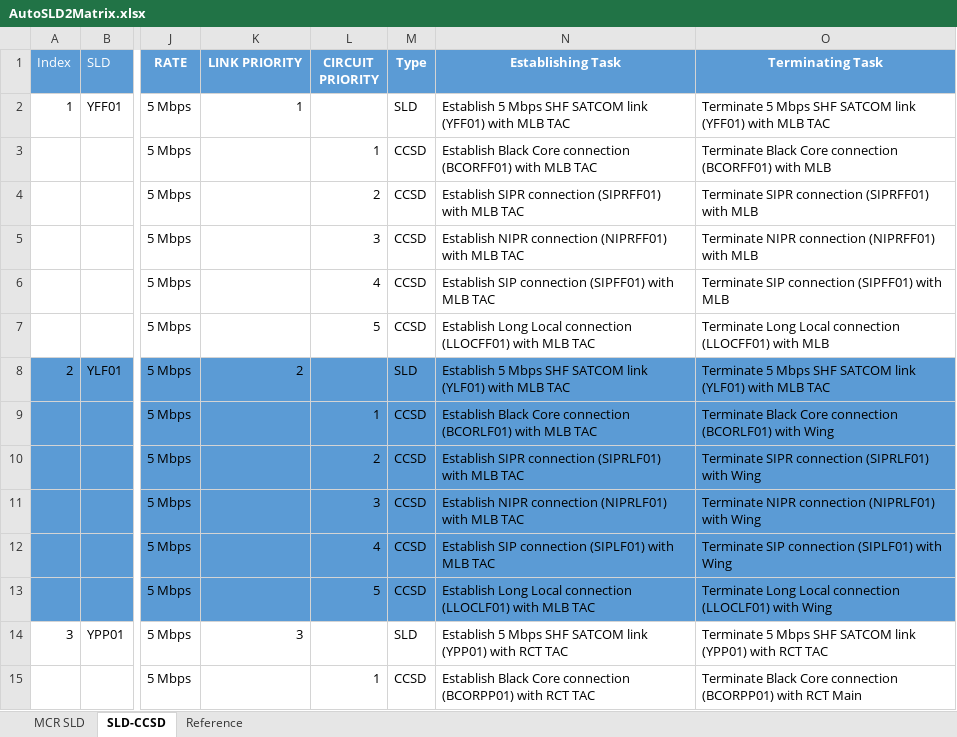
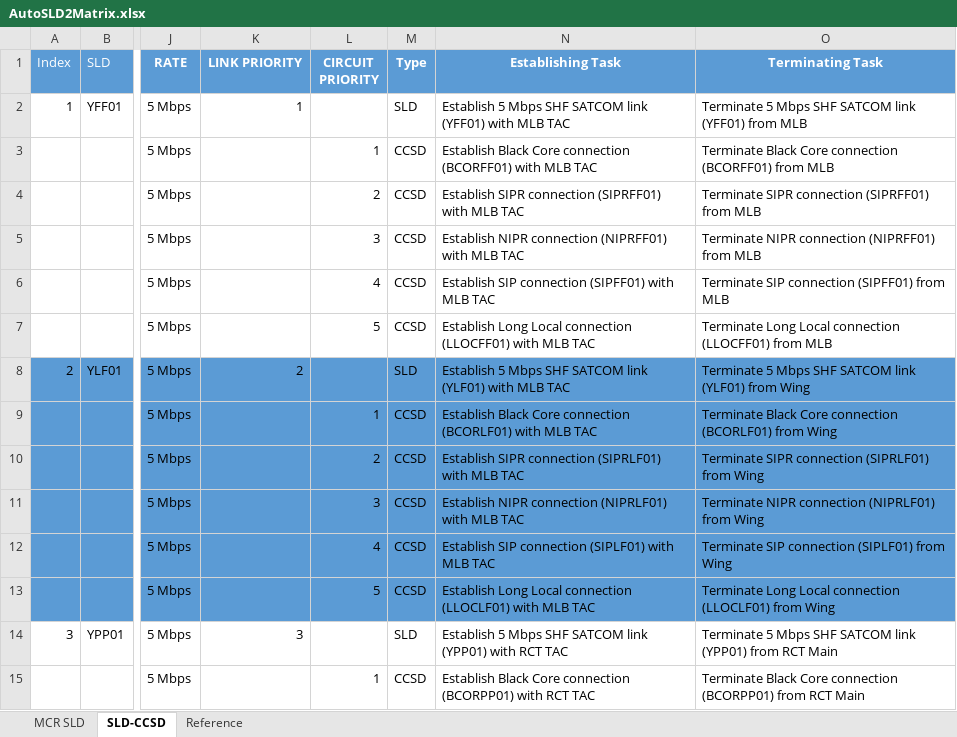
Before and after one commit to wmeller/BCOC-Tools, an Excel workbook: static/AutoSLD2Matrix.xlsx, sheet SLD-CCSD, drawn as a sheet; only a part is shown, gaps mark what is left out; values as stored, in another font and other column widths than the file's, no borders; charts and pictures not drawn; the diff covers the shown part only; the diff names each change by its address in the sheet, - before the commit and + after, or states it on an @@ line.

```diff
--- a/static/AutoSLD2Matrix.xlsx (sheet SLD-CCSD)
+++ b/static/AutoSLD2Matrix.xlsx (sheet SLD-CCSD)
-O2 (Terminating Task): …link (YFF01) with MLB TAC
+O2 (Terminating Task): …link (YFF01) from MLB
-O3 (Terminating Task): …connection (BCORFF01) with MLB
+O3 (Terminating Task): …connection (BCORFF01) from MLB
-O4 (Terminating Task): Terminate SIPR connection (SIPRFF01) with MLB
+O4 (Terminating Task): Terminate SIPR connection (SIPRFF01) from MLB
-O5 (Terminating Task): Terminate NIPR connection (NIPRFF01) with MLB
+O5 (Terminating Task): Terminate NIPR connection (NIPRFF01) from MLB
-O6 (Terminating Task): Terminate SIP connection (SIPFF01) with MLB
+O6 (Terminating Task): Terminate SIP connection (SIPFF01) from MLB
-O7 (Terminating Task): …connection (LLOCFF01) with MLB
+O7 (Terminating Task): …connection (LLOCFF01) from MLB
-O8 (Terminating Task): …link (YLF01) with MLB TAC
+O8 (Terminating Task): …link (YLF01) from Wing
-O9 (Terminating Task): …connection (BCORLF01) with Wing
+O9 (Terminating Task): …connection (BCORLF01) from Wing
-O10 (Terminating Task): …connection (SIPRLF01) with Wing
+O10 (Terminating Task): …connection (SIPRLF01) from Wing
-O11 (Terminating Task): …connection (NIPRLF01) with Wing
+O11 (Terminating Task): …connection (NIPRLF01) from Wing
-O12 (Terminating Task): Terminate SIP connection (SIPLF01) with Wing
+O12 (Terminating Task): Terminate SIP connection (SIPLF01) from Wing
-O13 (Terminating Task): …connection (LLOCLF01) with Wing
+O13 (Terminating Task): …connection (LLOCLF01) from Wing
-O14 (Terminating Task): …link (YPP01) with RCT TAC
+O14 (Terminating Task): …link (YPP01) from RCT Main
-O15 (Terminating Task): …connection (BCORPP01) with RCT Main
+O15 (Terminating Task): …connection (BCORPP01) from RCT Main
```
Also changed, not shown: 16 edited cells elsewhere in this sheet, charts or pictures, 2 other files.
